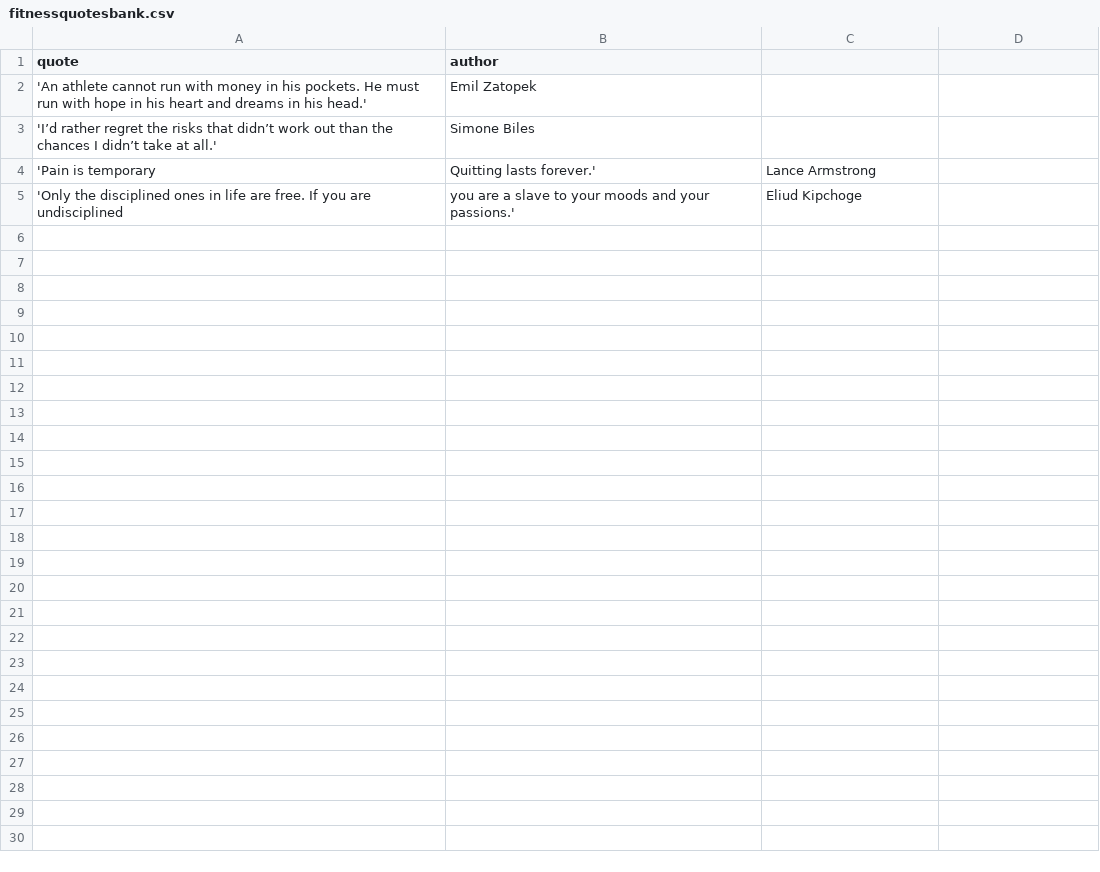
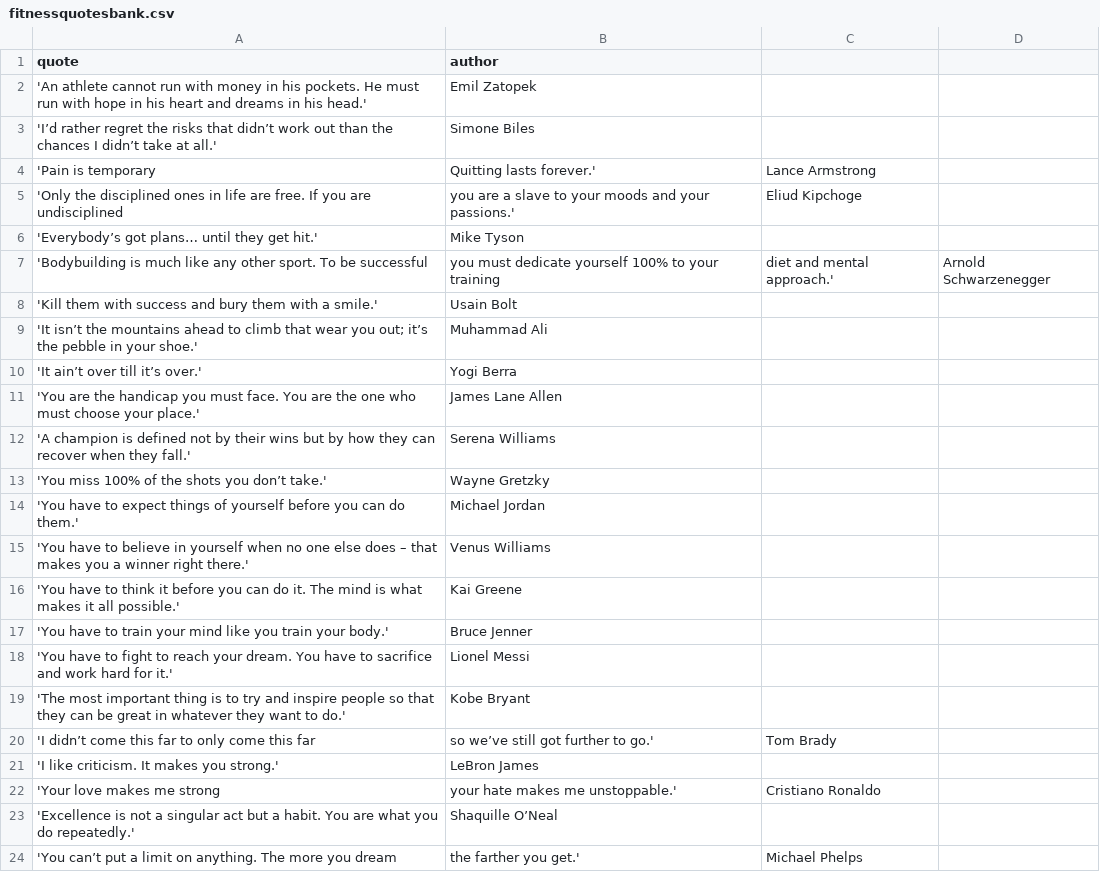
Before and after one commit to neoncircuit/dummyfitness, a CSV file: public/csv/fitnessquotesbank.csv, drawn as a sheet.

```diff
--- a/public/csv/fitnessquotesbank.csv
+++ b/public/csv/fitnessquotesbank.csv
@@ -5 +5,20 @@ quote,author
 'Only the disciplined ones in life are free. If you are undisciplined, you are a slave to your moods and your passions.',Eliud Kipchoge
+'Everybody’s got plans… until they get hit.',Mike Tyson
+'Bodybuilding is much like any other sport. To be successful, you must dedicate yourself 100% to your training, diet and mental approach.',Arnold Schwarzenegger
+'Kill them with success and bury them with a smile.',Usain Bolt
+'It isn’t the mountains ahead to climb that wear you out; it’s the pebble in your shoe.',Muhammad Ali
+'It ain’t over till it’s over.',Yogi Berra
+'You are the handicap you must face. You are the one who must choose your place.',James Lane Allen
+'A champion is defined not by their wins but by how they can recover when they fall.',Serena Williams
+'You miss 100% of the shots you don’t take.',Wayne Gretzky
+'You have to expect things of yourself before you can do them.',Michael Jordan
+'You have to believe in yourself when no one else does – that makes you a winner right there.',Venus Williams
+'You have to think it before you can do it. The mind is what makes it all possible.',Kai Greene
+'You have to train your mind like you train your body.',Bruce Jenner
+'You have to fight to reach your dream. You have to sacrifice and work hard for it.',Lionel Messi
+'The most important thing is to try and inspire people so that they can be great in whatever they want to do.',Kobe Bryant
+'I didn’t come this far to only come this far, so we’ve still got further to go.',Tom Brady
+'I like criticism. It makes you strong.',LeBron James
+'Your love makes me strong, your hate makes me unstoppable.',Cristiano Ronaldo
+'Excellence is not a singular act but a habit. You are what you do repeatedly.',Shaquille O’Neal
+'You can’t put a limit on anything. The more you dream, the farther you get.',Michael Phelps
```
Also changed, not shown: 13 other files.
